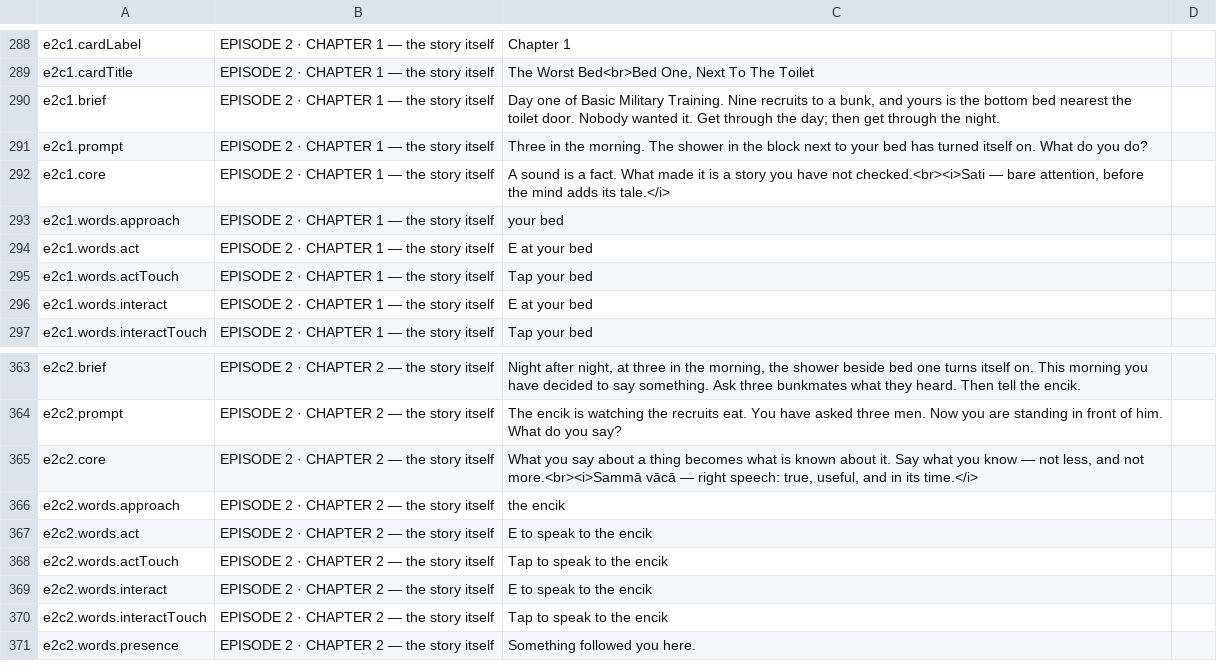
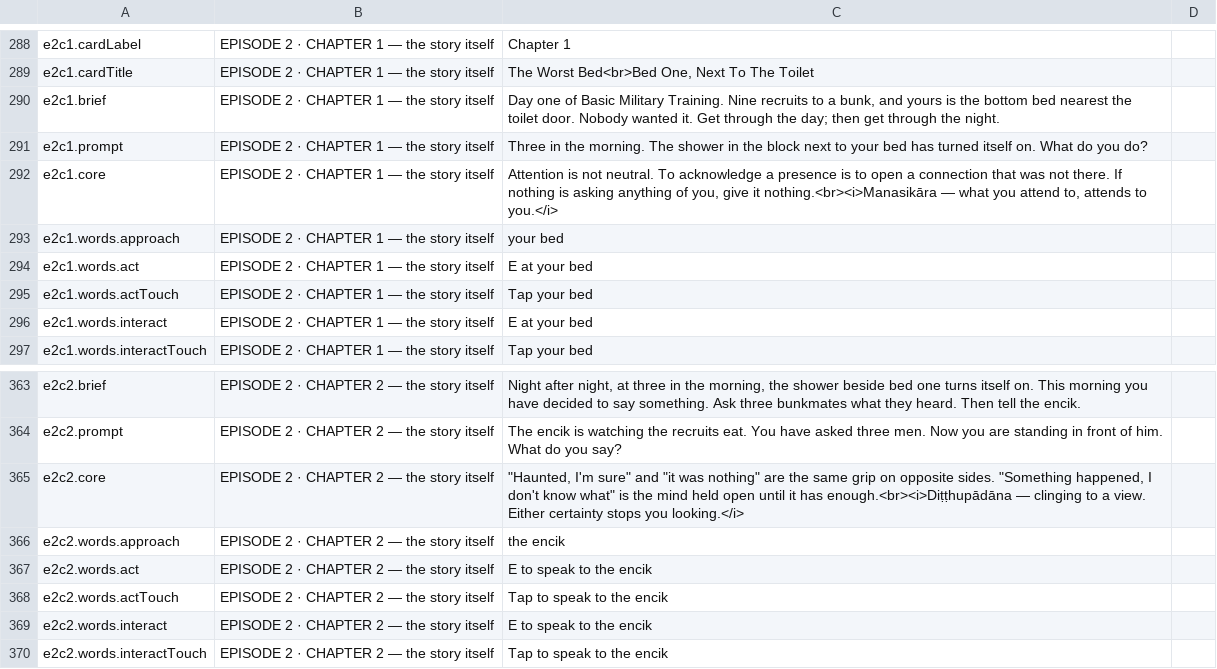
Before and after one commit to solsolcol/Encounters, a CSV file: masterz-text.csv, drawn as a sheet; only a part is shown, gaps mark what is left out; the shorter side is filled out with more unchanged rows.

```diff
--- a/masterz-text.csv
+++ b/masterz-text.csv
@@ -291,3 +291,3 @@
 "e2c1.prompt","EPISODE 2 · CHAPTER 1 — the story itself","Three in the morning. The shower in the block next to your bed has turned itself on. What do you do?",""
-"e2c1.core","EPISODE 2 · CHAPTER 1 — the story itself","A sound is a fact. What made it is a story you have not checked.<br><i>Sati — bare attention, before the mind adds its tale.</i>",""
+"e2c1.core","EPISODE 2 · CHAPTER 1 — the story itself","Attention is not neutral. To acknowledge a presence is to open a connection that was not there. If nothing is asking anything of you, give it nothing.<br><i>Manasikāra — what you attend to, attends to you.</i>",""
 "e2c1.words.approach","EPISODE 2 · CHAPTER 1 — the story itself","your bed",""
@@ -364,3 +364,3 @@
 "e2c2.prompt","EPISODE 2 · CHAPTER 2 — the story itself","The encik is watching the recruits eat. You have asked three men. Now you are standing in front of him. What do you say?",""
-"e2c2.core","EPISODE 2 · CHAPTER 2 — the story itself","What you say about a thing becomes what is known about it. Say what you know — not less, and not more.<br><i>Sammā vācā — right speech: true, useful, and in its time.</i>",""
+"e2c2.core","EPISODE 2 · CHAPTER 2 — the story itself","""Haunted, I'm sure"" and ""it was nothing"" are the same grip on opposite sides. ""Something happened, I don't know what"" is the mind held open until it has enough.<br><i>Diṭṭhupādāna — clinging to a view. Either certainty stops you looking.</i>",""
 "e2c2.words.approach","EPISODE 2 · CHAPTER 2 — the story itself","the encik",""
```
Also changed, not shown: 4 other files.
